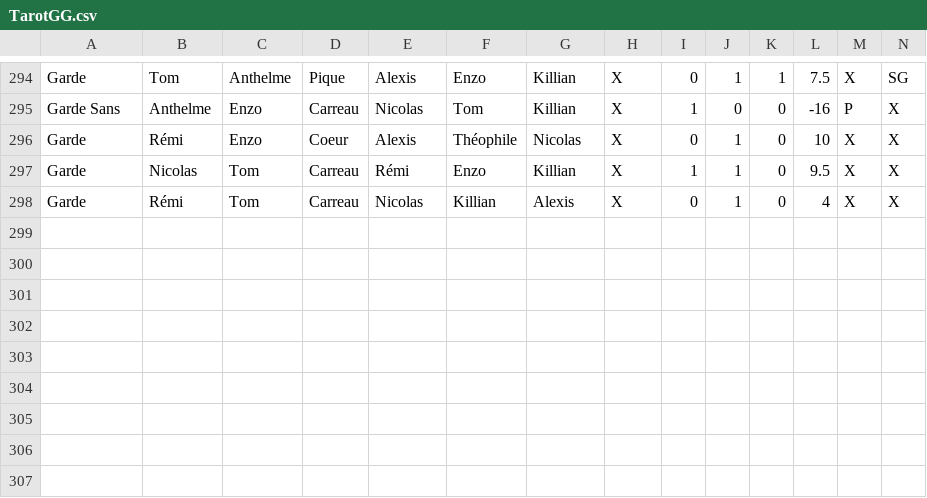
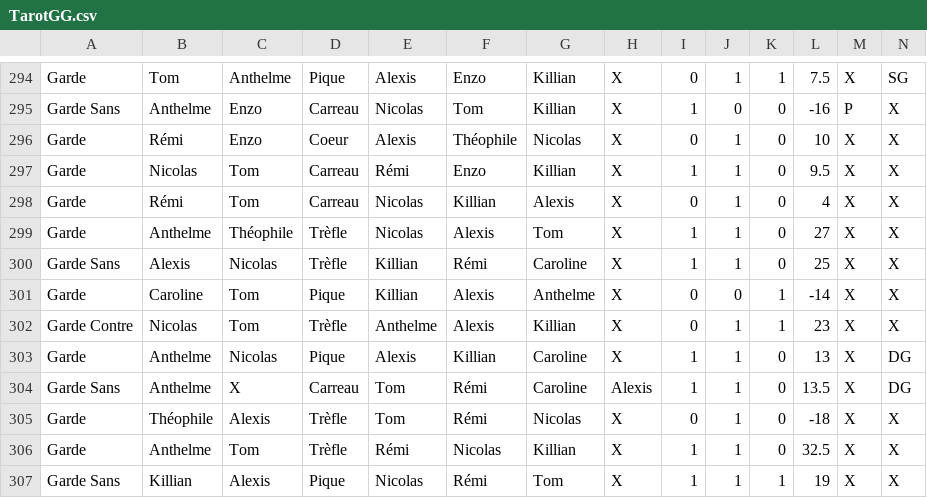
Before and after one commit to Nicolas62x/TarotCalculator, a CSV file: TarotGG.csv, drawn as a sheet; only a part is shown, gaps mark what is left out; rows hold the shown columns only; the diff names each change by its address in the sheet, - before the commit and + after, or states it on an @@ line.

```diff
--- a/TarotGG.csv
+++ b/TarotGG.csv
+row 299: Garde | Anthelme | Théophile | Trèfle | Nicolas | Alexis | Tom | X | 1 | 1 | 0 | 27 | X | X
+row 300: Garde Sans | Alexis | Nicolas | Trèfle | Killian | Rémi | Caroline | X | 1 | 1 | 0 | 25 | X | X
+row 301: Garde | Caroline | Tom | Pique | Killian | Alexis | Anthelme | X | 0 | 0 | 1 | -14 | X | X
+row 302: Garde Contre | Nicolas | Tom | Trèfle | Anthelme | Alexis | Killian | X | 0 | 1 | 1 | 23 | X | X
+row 303: Garde | Anthelme | Nicolas | Pique | Alexis | Killian | Caroline | X | 1 | 1 | 0 | 13 | X | DG
+row 304: Garde Sans | Anthelme | X | Carreau | Tom | Rémi | Caroline | Alexis | 1 | 1 | 0 | 13.5 | X | DG
+row 305: Garde | Théophile | Alexis | Trèfle | Tom | Rémi | Nicolas | X | 0 | 1 | 0 | -18 | X | X
+row 306: Garde | Anthelme | Tom | Trèfle | Rémi | Nicolas | Killian | X | 1 | 1 | 0 | 32.5 | X | X
+row 307: Garde Sans | Killian | Alexis | Pique | Nicolas | Rémi | Tom | X | 1 | 1 | 1 | 19 | X | X
```
Also changed, not shown: output/history.csv, output/rating.csv, 2 other files.
